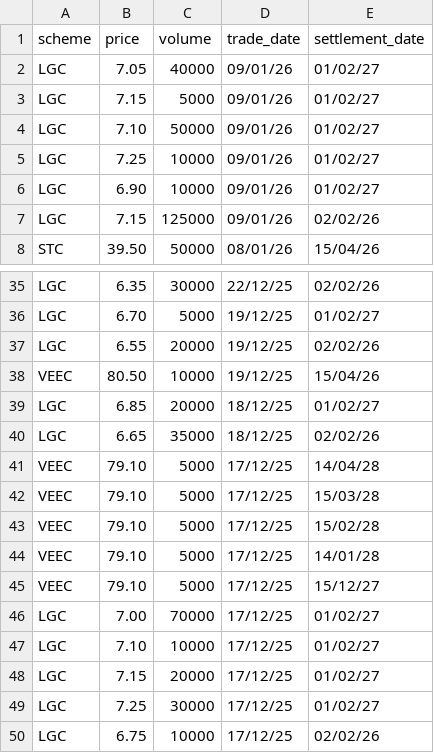
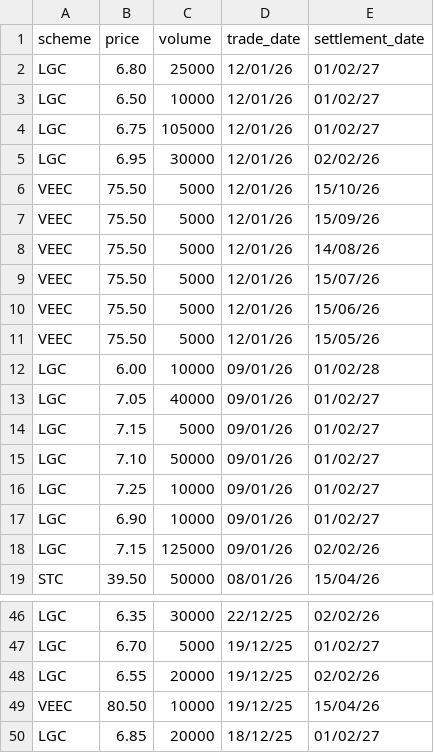
Before and after one commit to nwbort/lgc-forward-prices, a CSV file: forward_trades.csv, drawn as a sheet; only a part is shown, gaps mark what is left out.

```diff
--- a/forward_trades.csv
+++ b/forward_trades.csv
@@ -1,2 +1,13 @@
 scheme,price,volume,trade_date,settlement_date
+LGC,6.80,25000,12/01/26,01/02/27
+LGC,6.50,10000,12/01/26,01/02/27
+LGC,6.75,105000,12/01/26,01/02/27
+LGC,6.95,30000,12/01/26,02/02/26
+VEEC,75.50,5000,12/01/26,15/10/26
+VEEC,75.50,5000,12/01/26,15/09/26
+VEEC,75.50,5000,12/01/26,14/08/26
+VEEC,75.50,5000,12/01/26,15/07/26
+VEEC,75.50,5000,12/01/26,15/06/26
+VEEC,75.50,5000,12/01/26,15/05/26
+LGC,6.00,10000,09/01/26,01/02/28
 LGC,7.05,40000,09/01/26,01/02/27
@@ -39,12 +50 @@ VEEC,80.50,10000,19/12/25,15/04/26
 LGC,6.85,20000,18/12/25,01/02/27
-LGC,6.65,35000,18/12/25,02/02/26
-VEEC,79.10,5000,17/12/25,14/04/28
-VEEC,79.10,5000,17/12/25,15/03/28
-VEEC,79.10,5000,17/12/25,15/02/28
-VEEC,79.10,5000,17/12/25,14/01/28
-VEEC,79.10,5000,17/12/25,15/12/27
-LGC,7.00,70000,17/12/25,01/02/27
-LGC,7.10,10000,17/12/25,01/02/27
-LGC,7.15,20000,17/12/25,01/02/27
-LGC,7.25,30000,17/12/25,01/02/27
-LGC,6.75,10000,17/12/25,02/02/26
```
Also changed, not shown: spot_trades.csv.
